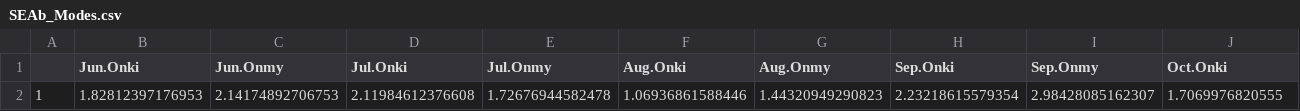
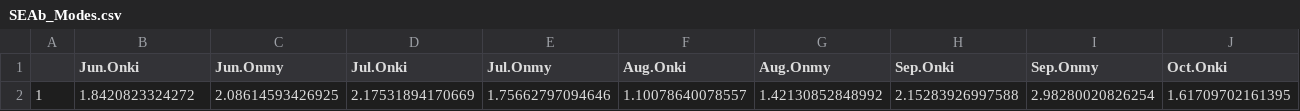
Before and after one commit to jdkiernan/Drought-induced-sympatry-of-salmonids, a CSV file: SIA_Output/SEAb_Modes.csv, drawn as a sheet; only a part is shown; removed rows and columns are numbered as before the commit, all else as after; rows hold the shown columns only; the diff names each change by its address in the sheet, - before the commit and + after, or states it on an @@ line.

```diff
--- a/SIA_Output/SEAb_Modes.csv
+++ b/SIA_Output/SEAb_Modes.csv
-row 2: 1 | 1.82812397176953 | 2.14174892706753 | 2.11984612376608 | 1.72676944582478 | 1.06936861588446 | 1.44320949290823 | 2.23218615579354 | 2.98428085162307 | 1.7069976820555
+row 2: 1 | 1.8420823324272 | 2.08614593426925 | 2.17531894170669 | 1.75662797094646 | 1.10078640078557 | 1.42130852848992 | 2.15283926997588 | 2.98280020826254 | 1.61709702161395
```
Also changed, not shown: SIA_Output/Isotope_Wilcoxon_Results.csv, SIA_Output/SEAb_Credible_Intervals.csv, 7 other files.
